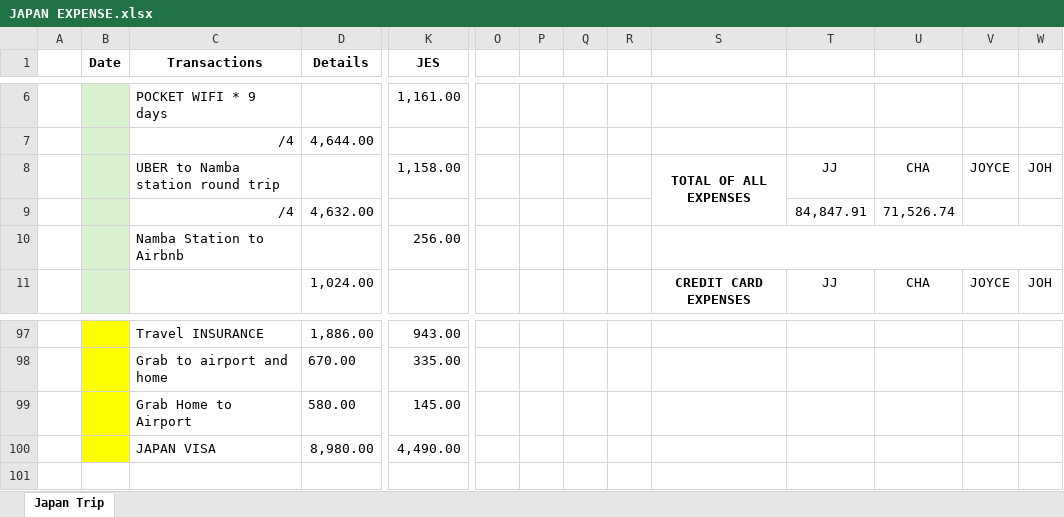
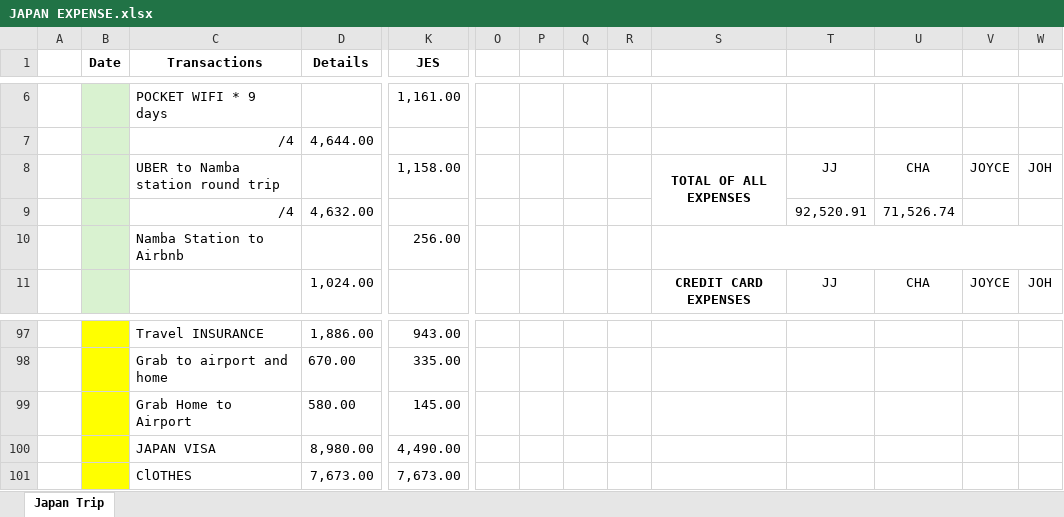
Before and after one commit to reguyaj/japan-trip-expenses, an Excel workbook: JAPAN EXPENSE.xlsx, sheet Japan Trip, drawn as a sheet; only a part is shown, gaps mark what is left out; values as stored, in another font and other column widths than the file's, no borders; rows hold the shown columns only; the diff names each change by its address in the sheet, - before the commit and + after, or states it on an @@ line.

Commit message:
Update Japan expense spreadsheet

```diff
--- a/JAPAN EXPENSE.xlsx (sheet Japan Trip)
+++ b/JAPAN EXPENSE.xlsx (sheet Japan Trip)
-T9: 84,847.91
+T9: 92,520.91
+row 101:  |  | ClOTHES | 7,673.00 | 7,673.00
```
